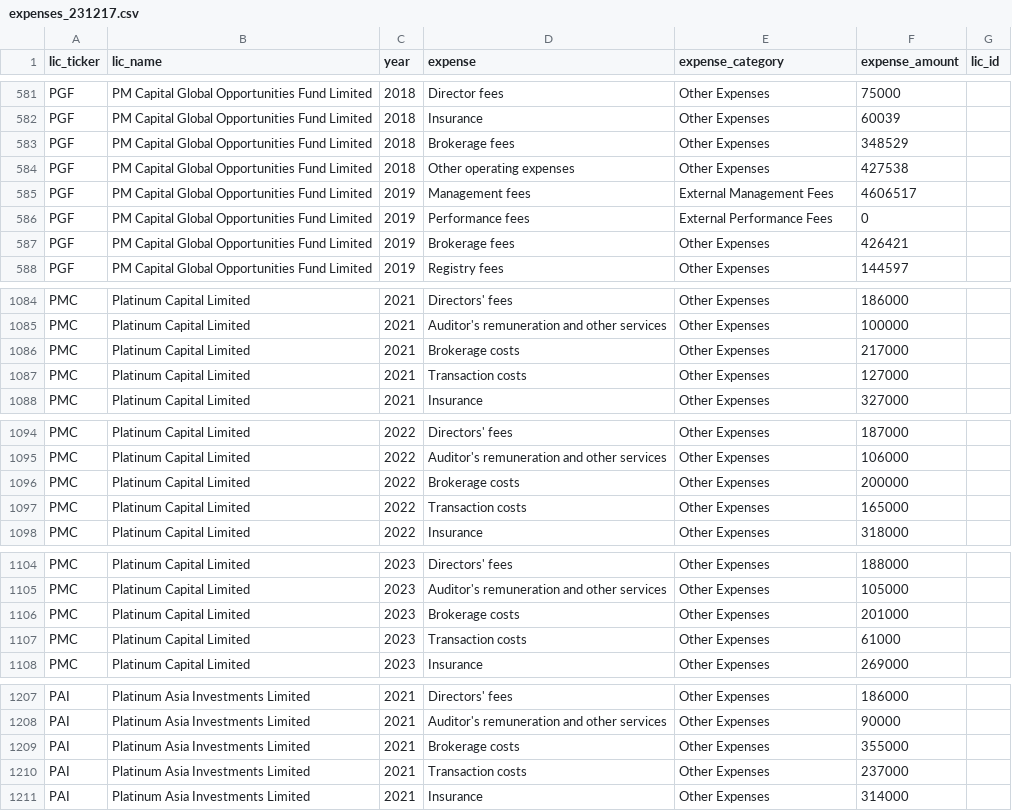
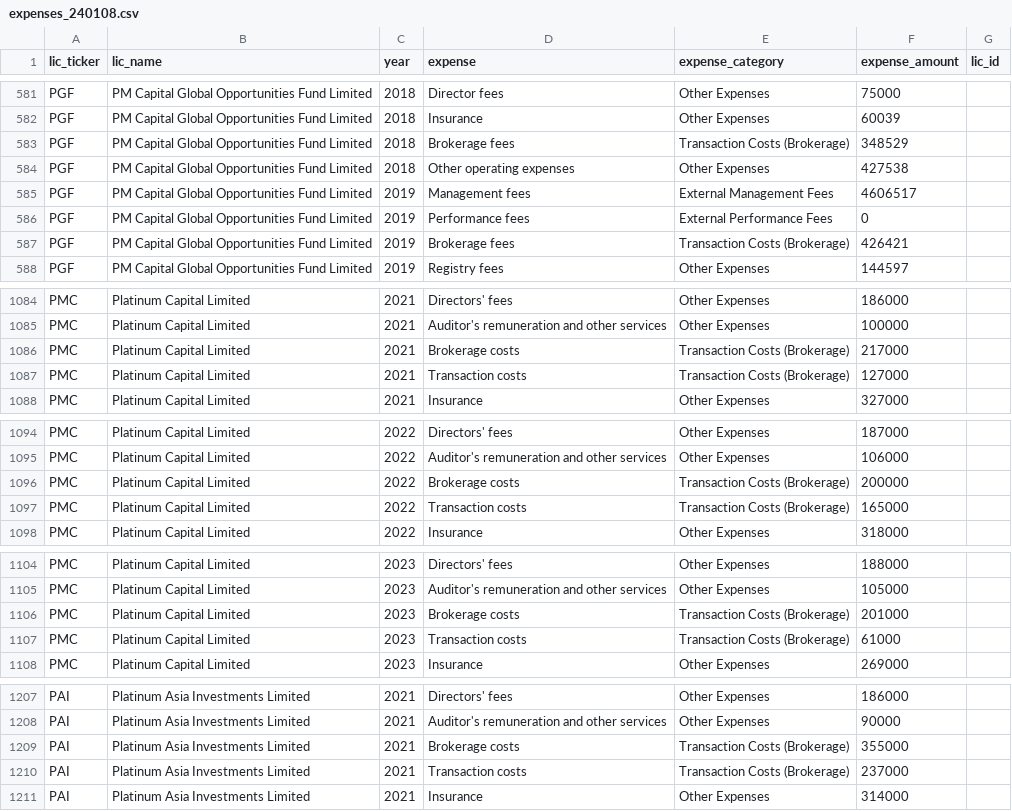
Before and after one commit to JFoxLL/listed-landscape, a CSV file: db/import_data/expenses_240108.csv (was db/import_data/expenses_231217.csv), drawn as a sheet; only a part is shown, gaps mark what is left out; the diff covers the shown part only.

Commit message:
Fixing expenses error

```diff
--- a/db/import_data/expenses_231217.csv
+++ b/db/import_data/expenses_240108.csv
@@ -582,3 +582,3 @@ PGF,PM Capital Global Opportunities Fund Limited,2018,Director fees,Other Expens
 PGF,PM Capital Global Opportunities Fund Limited,2018,Insurance,Other Expenses,60039,
-PGF,PM Capital Global Opportunities Fund Limited,2018,Brokerage fees,Other Expenses,348529,
+PGF,PM Capital Global Opportunities Fund Limited,2018,Brokerage fees,Transaction Costs (Brokerage),348529,
 PGF,PM Capital Global Opportunities Fund Limited,2018,Other operating expenses,Other Expenses,427538,
@@ -586,3 +586,3 @@ PGF,PM Capital Global Opportunities Fund Limited,2019,Management fees,External M
 PGF,PM Capital Global Opportunities Fund Limited,2019,Performance fees,External Performance Fees,0,
-PGF,PM Capital Global Opportunities Fund Limited,2019,Brokerage fees,Other Expenses,426421,
+PGF,PM Capital Global Opportunities Fund Limited,2019,Brokerage fees,Transaction Costs (Brokerage),426421,
 PGF,PM Capital Global Opportunities Fund Limited,2019,Registry fees,Other Expenses,144597,
@@ -1085,4 +1085,4 @@ PMC,Platinum Capital Limited,2021,Directors' fees,Other Expenses,186000,
 PMC,Platinum Capital Limited,2021,Auditor's remuneration and other services,Other Expenses,100000,
-PMC,Platinum Capital Limited,2021,Brokerage costs,Other Expenses,217000,
-PMC,Platinum Capital Limited,2021,Transaction costs,Other Expenses,127000,
+PMC,Platinum Capital Limited,2021,Brokerage costs,Transaction Costs (Brokerage),217000,
+PMC,Platinum Capital Limited,2021,Transaction costs,Transaction Costs (Brokerage),127000,
 PMC,Platinum Capital Limited,2021,Insurance,Other Expenses,327000,
@@ -1095,4 +1095,4 @@ PMC,Platinum Capital Limited,2022,Directors' fees,Other Expenses,187000,
 PMC,Platinum Capital Limited,2022,Auditor's remuneration and other services,Other Expenses,106000,
-PMC,Platinum Capital Limited,2022,Brokerage costs,Other Expenses,200000,
-PMC,Platinum Capital Limited,2022,Transaction costs,Other Expenses,165000,
+PMC,Platinum Capital Limited,2022,Brokerage costs,Transaction Costs (Brokerage),200000,
+PMC,Platinum Capital Limited,2022,Transaction costs,Transaction Costs (Brokerage),165000,
 PMC,Platinum Capital Limited,2022,Insurance,Other Expenses,318000,
@@ -1105,4 +1105,4 @@ PMC,Platinum Capital Limited,2023,Directors' fees,Other Expenses,188000,
 PMC,Platinum Capital Limited,2023,Auditor's remuneration and other services,Other Expenses,105000,
-PMC,Platinum Capital Limited,2023,Brokerage costs,Other Expenses,201000,
-PMC,Platinum Capital Limited,2023,Transaction costs,Other Expenses,61000,
+PMC,Platinum Capital Limited,2023,Brokerage costs,Transaction Costs (Brokerage),201000,
+PMC,Platinum Capital Limited,2023,Transaction costs,Transaction Costs (Brokerage),61000,
 PMC,Platinum Capital Limited,2023,Insurance,Other Expenses,269000,
@@ -1208,4 +1208,4 @@ PAI,Platinum Asia Investments Limited,2021,Directors' fees,Other Expenses,186000
 PAI,Platinum Asia Investments Limited,2021,Auditor's remuneration and other services,Other Expenses,90000,
-PAI,Platinum Asia Investments Limited,2021,Brokerage costs,Other Expenses,355000,
-PAI,Platinum Asia Investments Limited,2021,Transaction costs,Other Expenses,237000,
+PAI,Platinum Asia Investments Limited,2021,Brokerage costs,Transaction Costs (Brokerage),355000,
+PAI,Platinum Asia Investments Limited,2021,Transaction costs,Transaction Costs (Brokerage),237000,
 PAI,Platinum Asia Investments Limited,2021,Insurance,Other Expenses,314000,
```
Also changed, not shown: 106 edited cells elsewhere in this file, 4 other files.
